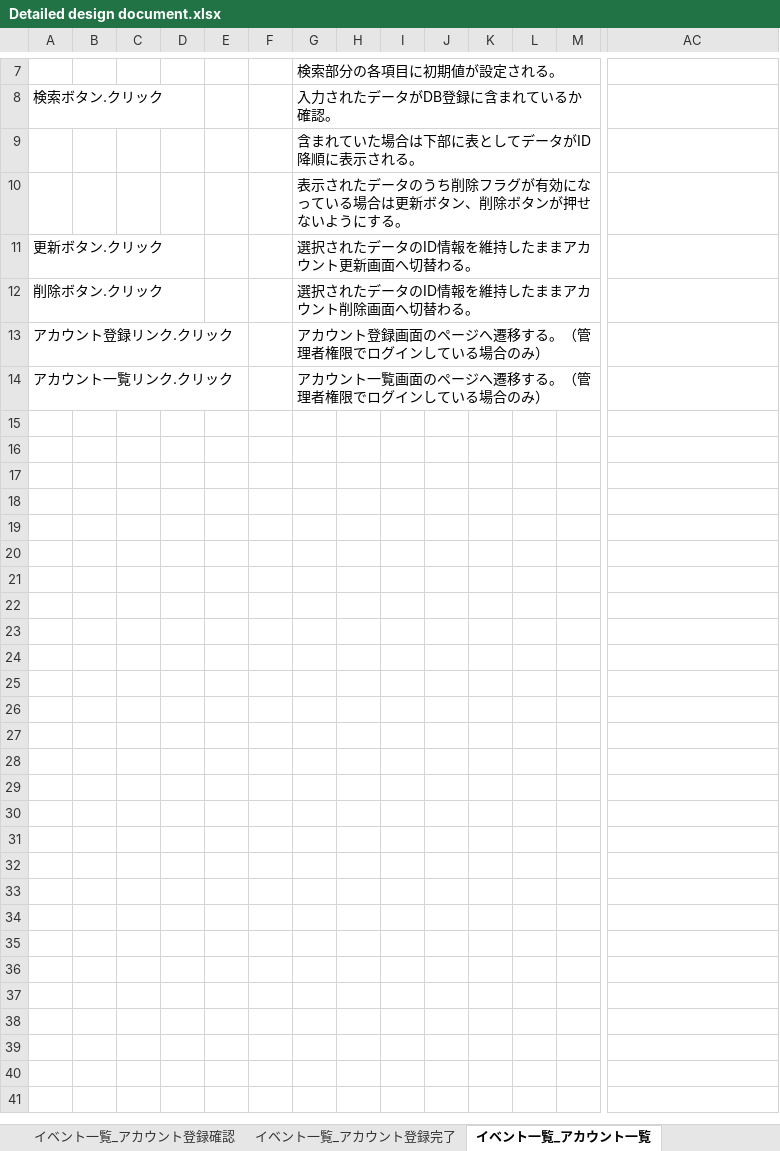
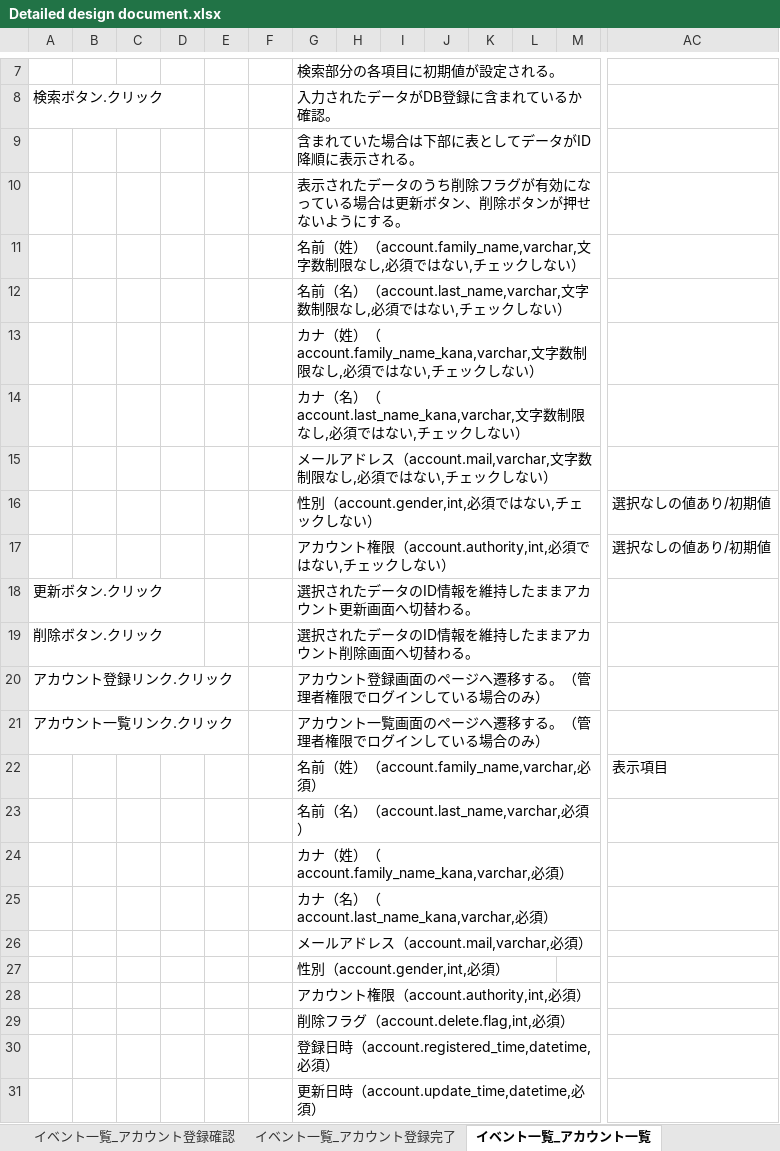
Before and after one commit to test-saitomini/7-Programming-exercises, an Excel workbook: Detailed design document.xlsx, sheet イベント一覧_アカウント一覧, drawn as a sheet; only a part is shown, gaps mark what is left out; values as stored, in another font and other column widths than the file's, no borders; rows hold the shown columns only; the diff names each change by its address in the sheet, - before the commit and + after, or states it on an @@ line.

```diff
--- a/Detailed design document.xlsx (sheet イベント一覧_アカウント一覧)
+++ b/Detailed design document.xlsx (sheet イベント一覧_アカウント一覧)
+row 11:  |  |  |  |  |  | 名前（姓）（account.family_name,varchar,文字数制限なし,必須ではない,チェックしない）
+row 12:  |  |  |  |  |  | 名前（名）（account.last_name,varchar,文字数制限なし,必須ではない,チェックしない）
+row 13:  |  |  |  |  |  | カナ（姓）（account.family_name_kana,varchar,文字数制限なし,必須ではない,チェックしない）
+row 14:  |  |  |  |  |  | カナ（名）（account.last_name_kana,varchar,文字数制限なし,必須ではない,チェックしない）
+row 15:  |  |  |  |  |  | メールアドレス（account.mail,varchar,文字数制限なし,必須ではない,チェックしない）
+row 16:  |  |  |  |  |  | 性別（account.gender,int,必須ではない,チェックしない） |  |  |  |  |  |  | 選択なしの値あり/初期値
+row 17:  |  |  |  |  |  | アカウント権限（account.authority,int,必須ではない,チェックしない） |  |  |  |  |  |  | 選択なしの値あり/初期値
+row 22:  |  |  |  |  |  | 名前（姓）（account.family_name,varchar,必須） |  |  |  |  |  |  | 表示項目
+row 23:  |  |  |  |  |  | 名前（名）（account.last_name,varchar,必須）
+row 24:  |  |  |  |  |  | カナ（姓）（account.family_name_kana,varchar,必須）
+row 25:  |  |  |  |  |  | カナ（名）（account.last_name_kana,varchar,必須）
+row 26:  |  |  |  |  |  | メールアドレス（account.mail,varchar,必須）
+row 27:  |  |  |  |  |  | 性別（account.gender,int,必須）
+row 28:  |  |  |  |  |  | アカウント権限（account.authority,int,必須）
+row 29:  |  |  |  |  |  | 削除フラグ（account.delete.flag,int,必須）
+row 30:  |  |  |  |  |  | 登録日時（account.registered_time,datetime,必須）
+row 31:  |  |  |  |  |  | 更新日時（account.update_time,datetime,必須）
```
Also changed, not shown: sheet 補足説明, sheet イベント一覧_アカウント更新完了, sheet イベント一覧_アカウント更新, sheet イベント一覧_アカウント更新確認, sheet イベント一覧_アカウント削除, sheet イベント一覧_アカウント登録完了, 6 more sheets.
